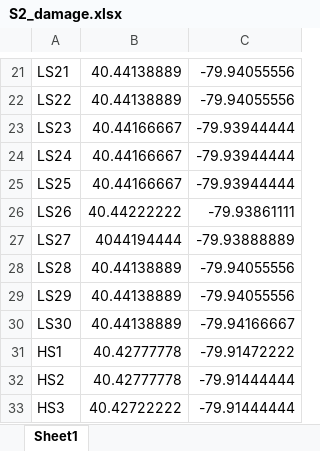
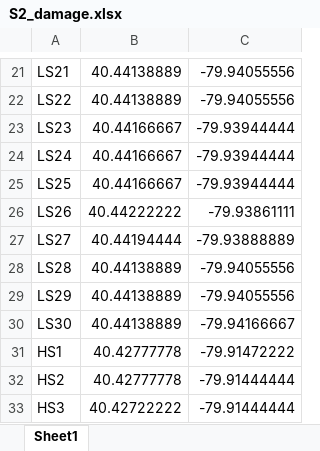
Before and after one commit to iled/topodamage, an Excel workbook: S2_damage.xlsx, sheet Sheet1, drawn as a sheet; only a part is shown, gaps mark what is left out; values as stored, in another font and other column widths than the file's, no borders; the diff names each change by its address in the sheet, - before the commit and + after, or states it on an @@ line.

```diff
--- a/S2_damage.xlsx (sheet Sheet1)
+++ b/S2_damage.xlsx (sheet Sheet1)
-B27: 4044194444
+B27: 40.44194444
```
Also changed, not shown: DA_damage.xlsx, 1 other file.
